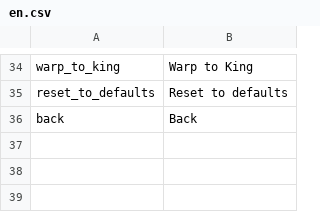
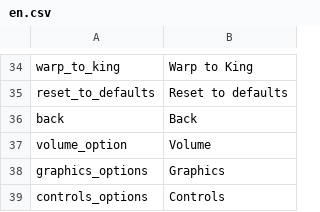
Before and after one commit to radnyx-games/lilguys-mods, a CSV file: locales/en.csv, drawn as a sheet; only a part is shown, gaps mark what is left out; the diff names each change by its address in the sheet, - before the commit and + after, or states it on an @@ line.

```diff
--- a/locales/en.csv
+++ b/locales/en.csv
+row 37: volume_option | Volume
+row 38: graphics_options | Graphics
+row 39: controls_options | Controls
```
Also changed, not shown: 5 other files.
